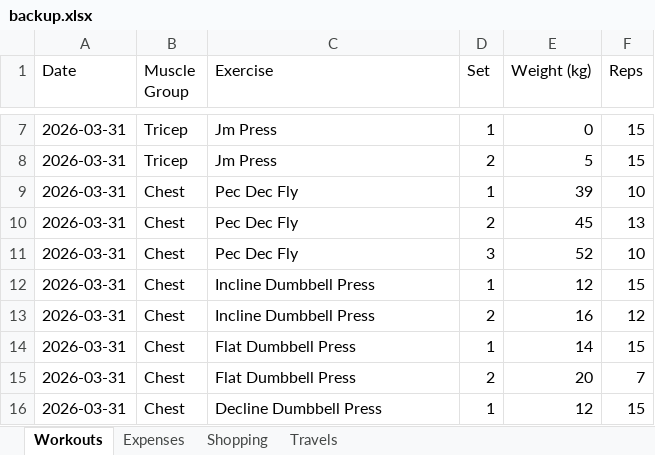
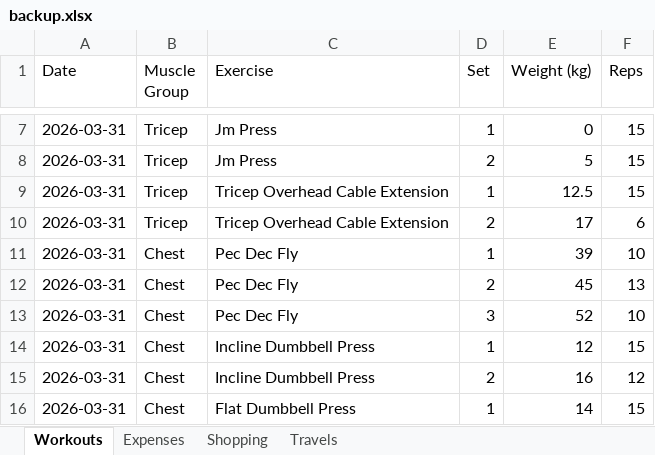
Before and after one commit to itspraveenk/Praveen_Fitness_App, an Excel workbook: data/backup.xlsx, sheet Workouts, drawn as a sheet; only a part is shown, gaps mark what is left out; the shorter side is filled out with more unchanged rows; values as stored, in another font and other column widths than the file's, no borders; the diff names each change by its address in the sheet, - before the commit and + after, or states it on an @@ line.

Commit message:
Backup: 2026-03-31T07:50:50.979Z

```diff
--- a/data/backup.xlsx (sheet Workouts)
+++ b/data/backup.xlsx (sheet Workouts)
+row 9: 2026-03-31 | Tricep | Tricep Overhead Cable Extension | 1 | 12.5 | 15
+row 10: 2026-03-31 | Tricep | Tricep Overhead Cable Extension | 2 | 17 | 6
```
